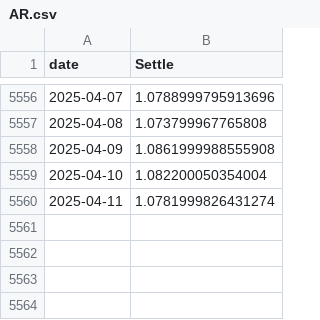
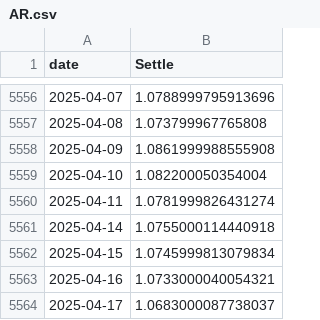
Before and after one commit to avl02/ECE661Project, a CSV file: data/openbb/AR.csv, drawn as a sheet; only a part is shown, gaps mark what is left out.

```diff
--- a/data/openbb/AR.csv
+++ b/data/openbb/AR.csv
@@ -5560 +5560,5 @@ date,Settle
 2025-04-11,1.0781999826431274
+2025-04-14,1.0755000114440918
+2025-04-15,1.0745999813079834
+2025-04-16,1.0733000040054321
+2025-04-17,1.0683000087738037
```
Also changed, not shown: data/openbb/6Z.csv, 8 other files.
